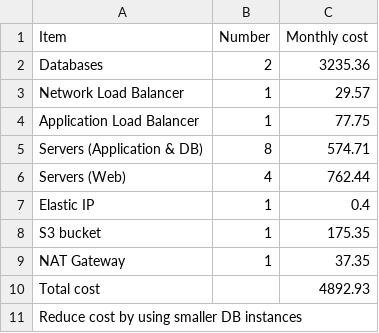
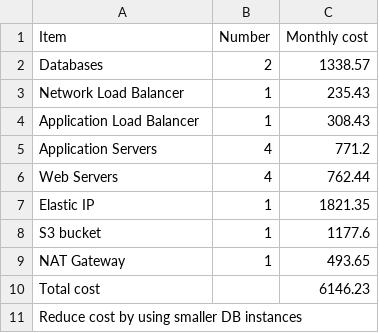
Before and after one commit to codeballet/cand-p2-performance, a CSV file: Reduced_Cost_Estimate.csv, drawn as a sheet.

```diff
--- a/Reduced_Cost_Estimate.csv
+++ b/Reduced_Cost_Estimate.csv
@@ -1,11 +1,11 @@
 Item,Number,Monthly cost
-Databases,2,3235.36
-Network Load Balancer,1,29.57
-Application Load Balancer,1,77.75
-Servers (Application & DB),8,574.71
-Servers (Web),4,762.44
-Elastic IP,1,0.4
-S3 bucket,1,175.35
-NAT Gateway,1,37.35
-Total cost,,4892.93
+Databases,2,1338.57
+Network Load Balancer,1,235.43
+Application Load Balancer,1,308.43
+Application Servers,4,771.2
+Web Servers,4,762.44
+Elastic IP,1,1821.35
+S3 bucket,1,1177.6
+NAT Gateway,1,493.65
+Total cost,,6146.23
 Reduce cost by using smaller DB instances,,
```
Also changed, not shown: Increased_Cost_Estimate.csv, Initial_Cost_Estimate.csv, 1 other file.
